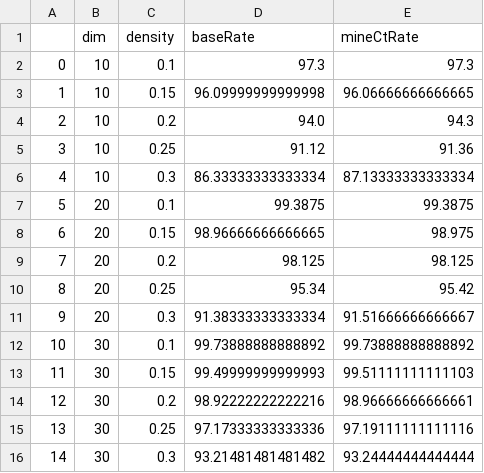
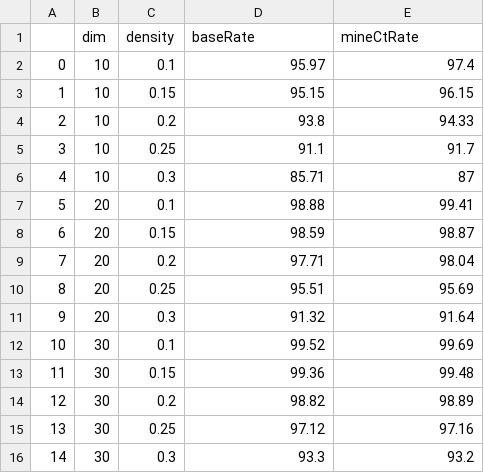
Before and after one commit to rohan98-107/AI520, a CSV file: Assignment2/data/mineCtRates.csv, drawn as a sheet.

Commit message:
mine cnt data

```diff
--- a/Assignment2/data/mineCtRates.csv
+++ b/Assignment2/data/mineCtRates.csv
@@ -1,16 +1,16 @@
 ,dim,density,baseRate,mineCtRate
-0,10,0.1,97.3,97.3
-1,10,0.15,96.09999999999998,96.06666666666665
-2,10,0.2,94.0,94.3
-3,10,0.25,91.12,91.36
-4,10,0.3,86.33333333333334,87.13333333333334
-5,20,0.1,99.3875,99.3875
-6,20,0.15,98.96666666666665,98.975
-7,20,0.2,98.125,98.125
-8,20,0.25,95.34,95.42
-9,20,0.3,91.38333333333334,91.51666666666667
-10,30,0.1,99.73888888888892,99.73888888888892
-11,30,0.15,99.49999999999993,99.51111111111103
-12,30,0.2,98.92222222222216,98.96666666666661
-13,30,0.25,97.17333333333336,97.19111111111116
-14,30,0.3,93.21481481481482,93.24444444444444
+0,10,0.1,95.97,97.4
+1,10,0.15,95.15,96.15
+2,10,0.2,93.8,94.33
+3,10,0.25,91.1,91.7
+4,10,0.3,85.71,87
+5,20,0.1,98.88,99.41
+6,20,0.15,98.59,98.87
+7,20,0.2,97.71,98.04
+8,20,0.25,95.51,95.69
+9,20,0.3,91.32,91.64
+10,30,0.1,99.52,99.69
+11,30,0.15,99.36,99.48
+12,30,0.2,98.82,98.89
+13,30,0.25,97.12,97.16
+14,30,0.3,93.3,93.2
```
